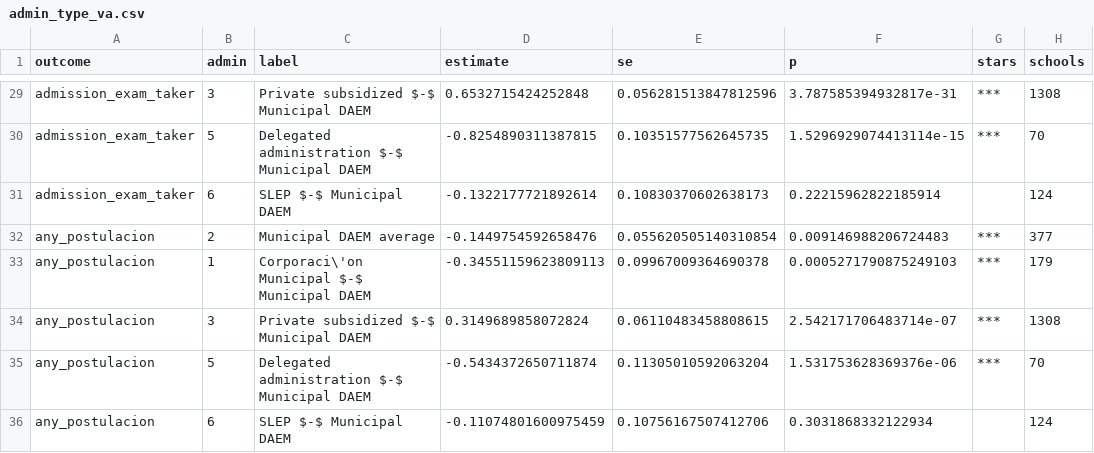
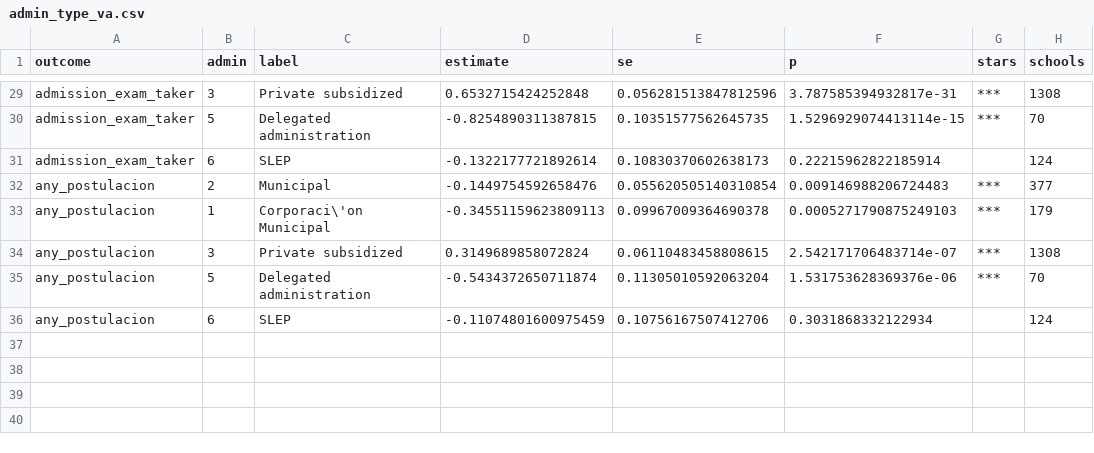
Before and after one commit to BrunoE23/causal_schools, a CSV file: output/tables/admin_type_va/admin_type_va.csv, drawn as a sheet; only a part is shown, gaps mark what is left out; the diff covers the shown part only; the diff names each change by its address in the sheet, - before the commit and + after, or states it on an @@ line.

Commit message:
[codex] clarify administration VA baseline

```diff
--- a/output/tables/admin_type_va/admin_type_va.csv
+++ b/output/tables/admin_type_va/admin_type_va.csv
-C29 (label): Private subsidized $-$ Municipal DAEM
+C29 (label): Private subsidized
-C30 (label): Delegated administration $-$ Municipal DAEM
+C30 (label): Delegated administration
-C31 (label): SLEP $-$ Municipal DAEM
+C31 (label): SLEP
-C32 (label): Municipal DAEM average
+C32 (label): Municipal
-C33 (label): Corporaci\'on Municipal $-$ Municipal DAEM
+C33 (label): Corporaci\'on Municipal
-C34 (label): Private subsidized $-$ Municipal DAEM
+C34 (label): Private subsidized
-C35 (label): Delegated administration $-$ Municipal DAEM
+C35 (label): Delegated administration
-C36 (label): SLEP $-$ Municipal DAEM
+C36 (label): SLEP
```
Also changed, not shown: 27 edited cells elsewhere in this file, 2 other files.
